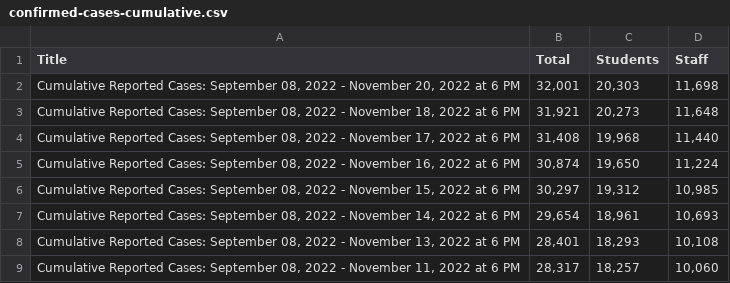
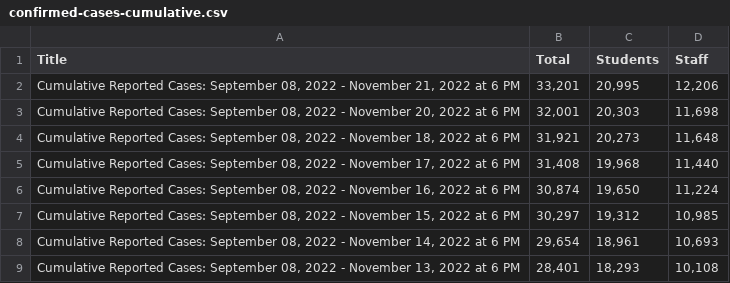
Before and after one commit to pressnyc/nyc-doe-covid-interventions, a CSV file: csv/confirmed-cases-cumulative.csv, drawn as a sheet; only a part is shown; the shorter side is filled out with more unchanged rows; the diff names each change by its address in the sheet, - before the commit and + after, or states it on an @@ line.

```diff
--- a/csv/confirmed-cases-cumulative.csv
+++ b/csv/confirmed-cases-cumulative.csv
+row 2: Cumulative Reported Cases: September 08, 2022 - November 21, 2022 at 6 PM | 33,201 | 20,995 | 12,206
```
Also changed, not shown: csv/actions-charter.csv, csv/actions.csv, 6 other files.
